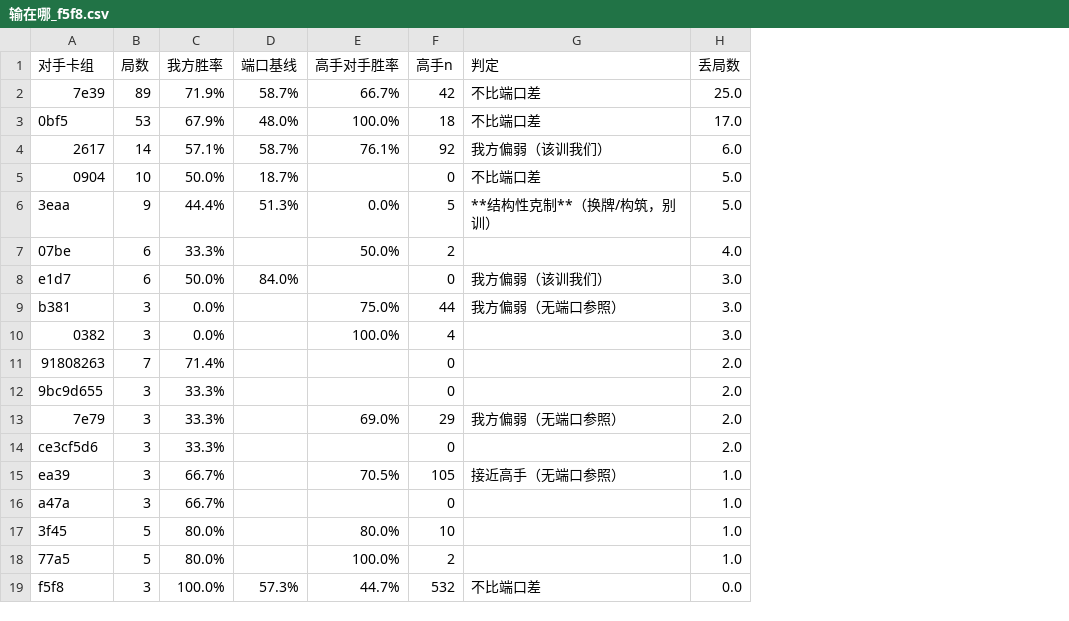
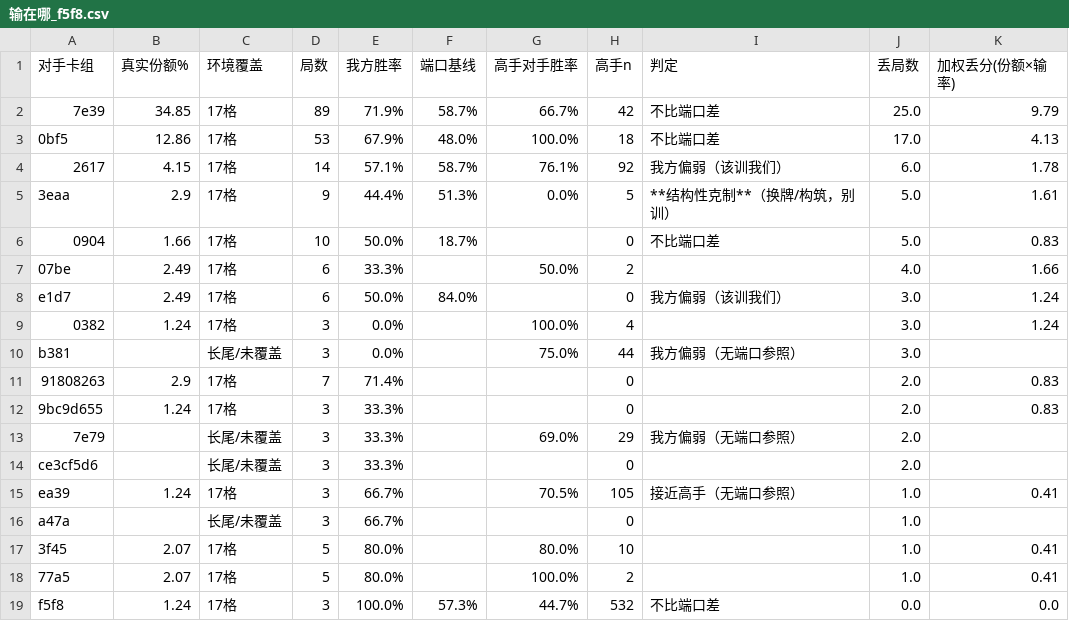
Before and after one commit to zhang1wen2hao3-a11y/kaggle_home, a CSV file: docs/输在哪_f5f8.csv, drawn as a sheet; addresses are those after the commit; the diff names each change by its address in the sheet, - before the commit and + after, or states it on an @@ line.

```diff
--- a/docs/输在哪_f5f8.csv
+++ b/docs/输在哪_f5f8.csv
+column B (真实份额%), rows 2-4: 34.85 | 12.86 | 4.15; rows 6-8: 1.66 | 2.49 | 2.49; rows 11-19: 2.9 | 1.24 |  |  | 1.24 |  | 2.07 | 2.07 | 1.24
+column C (环境覆盖), rows 2-4: all 17格; rows 6-8: all 17格; rows 10-19: 长尾/未覆盖 | 17格 | 17格 | 长尾/未覆盖 | 长尾/未覆盖 | 17格 | 长尾/未覆盖 | 17格 | 17格 | 17格
+column K (加权丢分(份额×输率)), rows 2-4: 9.79 | 4.13 | 1.78; rows 6-8: 0.83 | 1.66 | 1.24; rows 11-19: 0.83 | 0.83 |  |  | 0.41 |  | 0.41 | 0.41 | 0.0
@@ row 6 moved to row 5: 3eaa @@
@@ row 10 moved to row 9: 0382 @@
```
Also changed, not shown: docs/输在哪_9d6e.csv, 4 other files.
